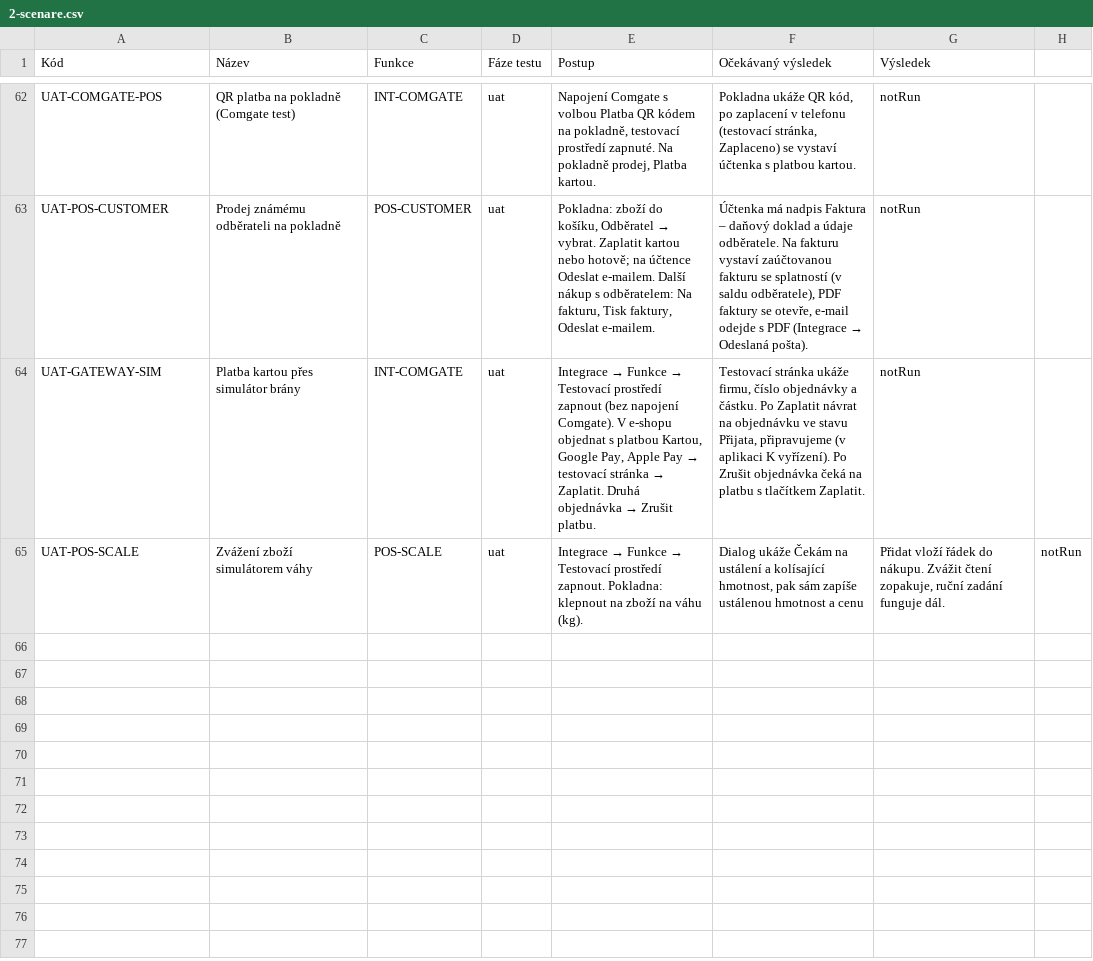
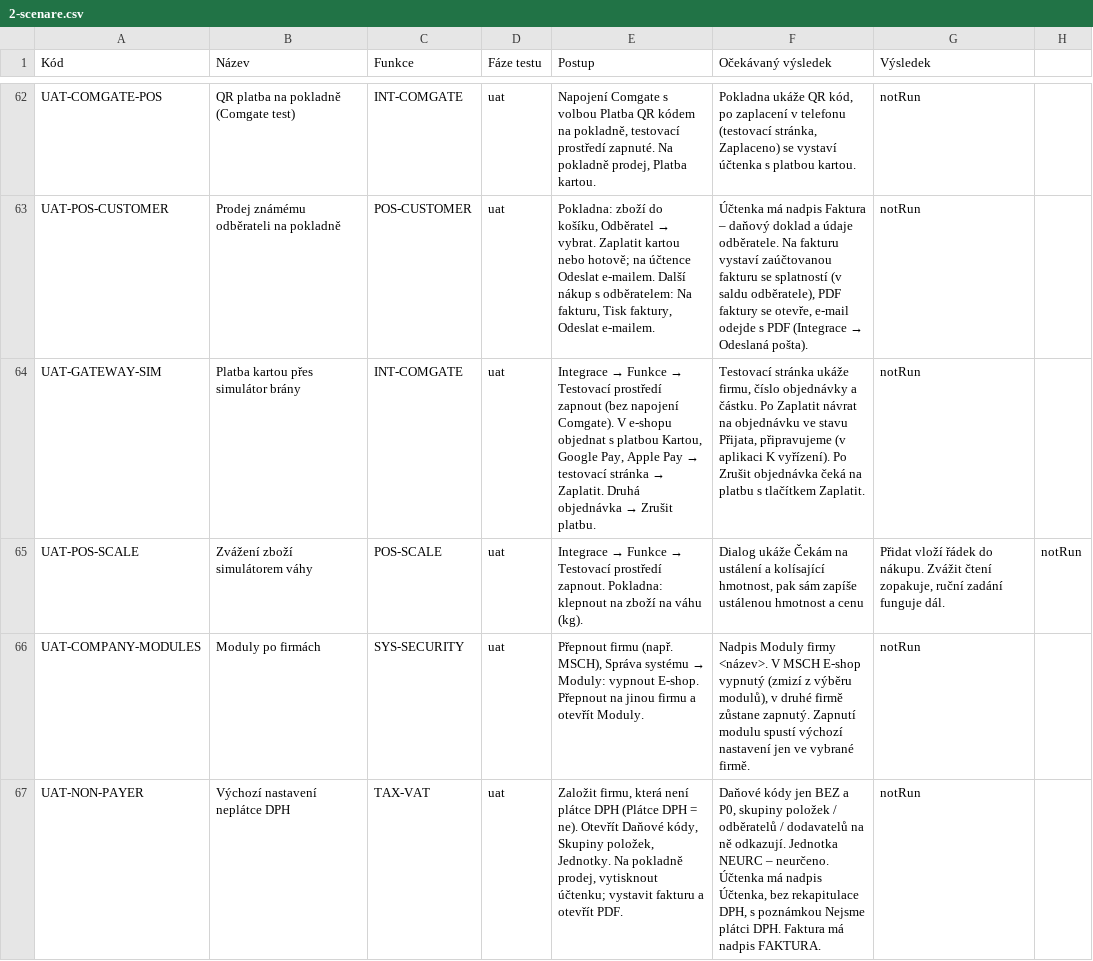
Before and after one commit to bregovic/shanon, a CSV file: docs/qa/2-scenare.csv, drawn as a sheet; only a part is shown, gaps mark what is left out; the diff names each change by its address in the sheet, - before the commit and + after, or states it on an @@ line.

Commit message:
feat(sys,tax,inv): zapnuté moduly po firmách (agenda firmy) [CR-083]; výchozí nastavení neplátce DPH (jen BEZ / P0, tisk bez daňového dokladu), jednotka Neurčeno [CR-084]

```diff
--- a/docs/qa/2-scenare.csv
+++ b/docs/qa/2-scenare.csv
+row 66: UAT-COMPANY-MODULES | Moduly po firmách | SYS-SECURITY | uat | Přepnout firmu (např. MSCH), Správa systému → Moduly: vypnout E-shop. Přepnout na jinou firmu a otevřít Moduly. | Nadpis Moduly firmy <název>. V MSCH E-shop vypnutý (zmizí z výběru modulů), v druhé firmě zůstane zapnutý. Zapnutí modulu spustí výchozí nastavení jen ve vybrané firmě. | notRun
+row 67: UAT-NON-PAYER | Výchozí nastavení neplátce DPH | TAX-VAT | uat | Založit firmu, která není plátce DPH (Plátce DPH = ne). Otevřít Daňové kódy, Skupiny položek, Jednotky. Na pokladně prodej, vytisknout účtenku; vystavit fakturu a otevřít PDF. | Daňové kódy jen BEZ a P0, skupiny položek / odběratelů / dodavatelů na ně odkazují. Jednotka NEURC – neurčeno. Účtenka má nadpis Účtenka, bez rekapitulace DPH, s poznámkou Nejsme plátci DPH. Faktura má nadpis FAKTURA. | notRun
```
Also changed, not shown: docs/qa/3-pozadavky.csv, 37 other files.
